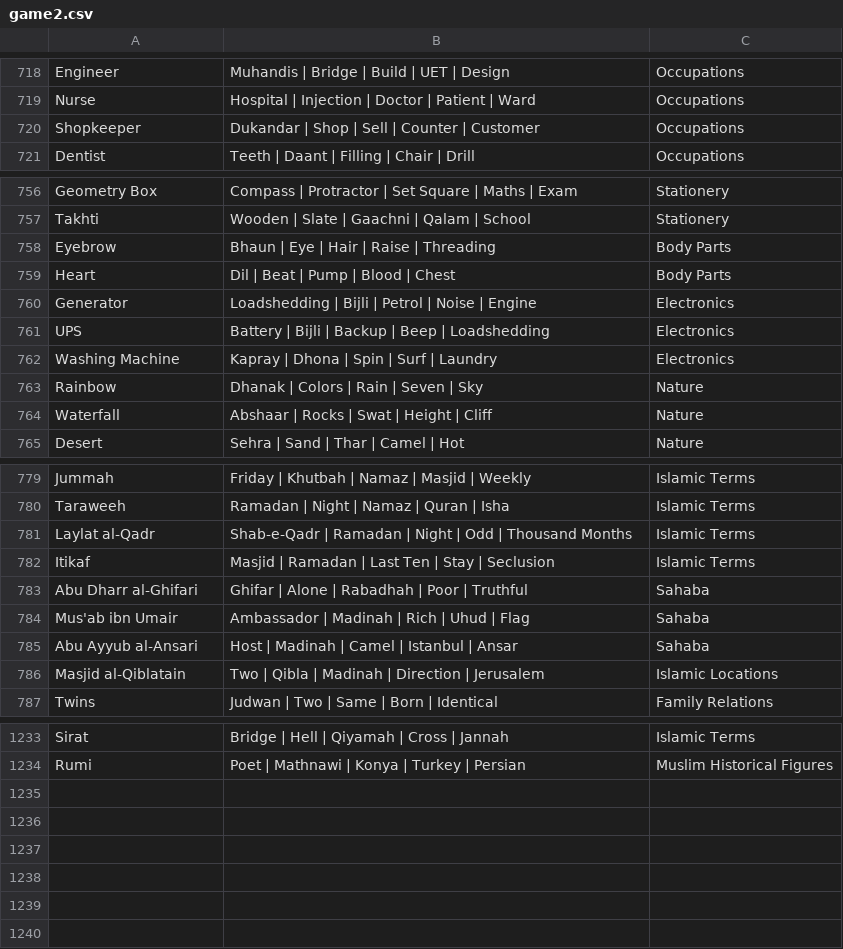
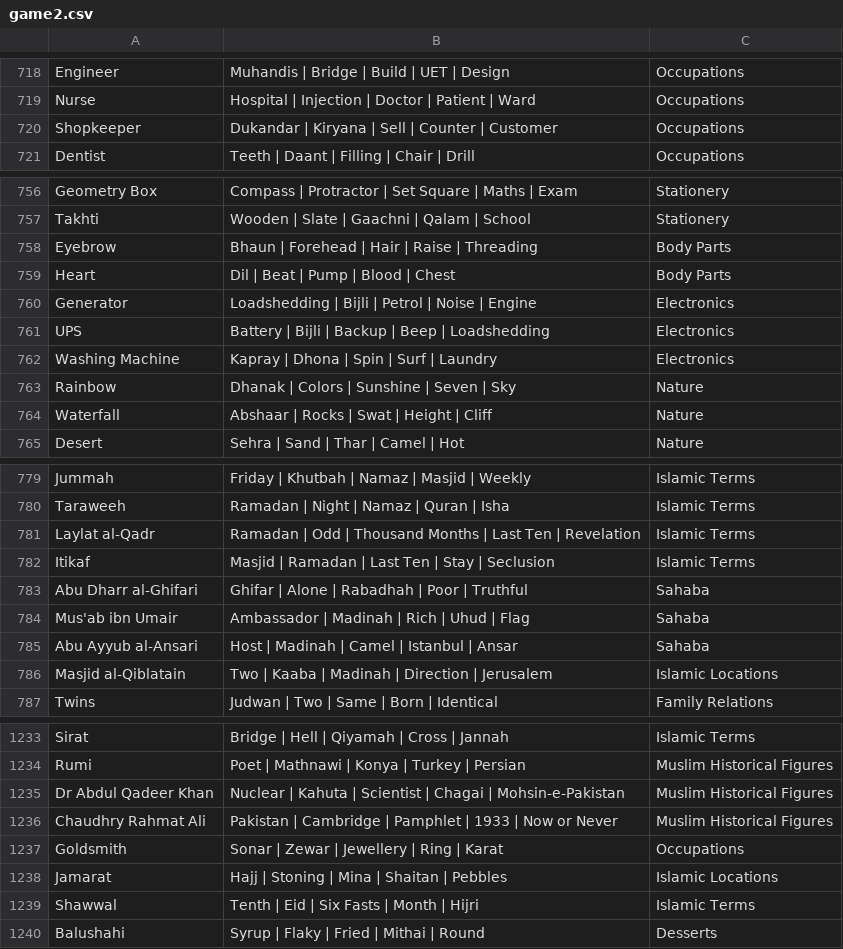
Before and after one commit to theshabab/jorbox, a CSV file: data/seed/data/game2.csv, drawn as a sheet; only a part is shown, gaps mark what is left out; the diff covers the shown part only.

```diff
--- a/data/seed/data/game2.csv
+++ b/data/seed/data/game2.csv
@@ -719,3 +719,3 @@ Engineer,Muhandis | Bridge | Build | UET | Design,Occupations
 Nurse,Hospital | Injection | Doctor | Patient | Ward,Occupations
-Shopkeeper,Dukandar | Shop | Sell | Counter | Customer,Occupations
+Shopkeeper,Dukandar | Kiryana | Sell | Counter | Customer,Occupations
 Dentist,Teeth | Daant | Filling | Chair | Drill,Occupations
@@ -757,3 +757,3 @@ Geometry Box,Compass | Protractor | Set Square | Maths | Exam,Stationery
 Takhti,Wooden | Slate | Gaachni | Qalam | School,Stationery
-Eyebrow,Bhaun | Eye | Hair | Raise | Threading,Body Parts
+Eyebrow,Bhaun | Forehead | Hair | Raise | Threading,Body Parts
 Heart,Dil | Beat | Pump | Blood | Chest,Body Parts
@@ -762,3 +762,3 @@ UPS,Battery | Bijli | Backup | Beep | Loadshedding,Electronics
 Washing Machine,Kapray | Dhona | Spin | Surf | Laundry,Electronics
-Rainbow,Dhanak | Colors | Rain | Seven | Sky,Nature
+Rainbow,Dhanak | Colors | Sunshine | Seven | Sky,Nature
 Waterfall,Abshaar | Rocks | Swat | Height | Cliff,Nature
@@ -780,3 +780,3 @@ Jummah,Friday | Khutbah | Namaz | Masjid | Weekly,Islamic Terms
 Taraweeh,Ramadan | Night | Namaz | Quran | Isha,Islamic Terms
-Laylat al-Qadr,Shab-e-Qadr | Ramadan | Night | Odd | Thousand Months,Islamic Terms
+Laylat al-Qadr,Ramadan | Odd | Thousand Months | Last Ten | Revelation,Islamic Terms
 Itikaf,Masjid | Ramadan | Last Ten | Stay | Seclusion,Islamic Terms
@@ -785,3 +785,3 @@ Mus'ab ibn Umair,Ambassador | Madinah | Rich | Uhud | Flag,Sahaba
 Abu Ayyub al-Ansari,Host | Madinah | Camel | Istanbul | Ansar,Sahaba
-Masjid al-Qiblatain,Two | Qibla | Madinah | Direction | Jerusalem,Islamic Locations
+Masjid al-Qiblatain,Two | Kaaba | Madinah | Direction | Jerusalem,Islamic Locations
 Twins,Judwan | Two | Same | Born | Identical,Family Relations
@@ -1234 +1234,7 @@ Sirat,Bridge | Hell | Qiyamah | Cross | Jannah,Islamic Terms
 Rumi,Poet | Mathnawi | Konya | Turkey | Persian,Muslim Historical Figures
+Dr Abdul Qadeer Khan,Nuclear | Kahuta | Scientist | Chagai | Mohsin-e-Pakistan,Muslim Historical Figures
+Chaudhry Rahmat Ali,Pakistan | Cambridge | Pamphlet | 1933 | Now or Never,Muslim Historical Figures
+Goldsmith,Sonar | Zewar | Jewellery | Ring | Karat,Occupations
+Jamarat,Hajj | Stoning | Mina | Shaitan | Pebbles,Islamic Locations
+Shawwal,Tenth | Eid | Six Fasts | Month | Hijri,Islamic Terms
+Balushahi,Syrup | Flaky | Fried | Mithai | Round,Desserts
```
Also changed, not shown: 1 edited cell elsewhere in this file, data/seed/data/game5.csv, data/seed/data/game9.csv, 6 other files.
